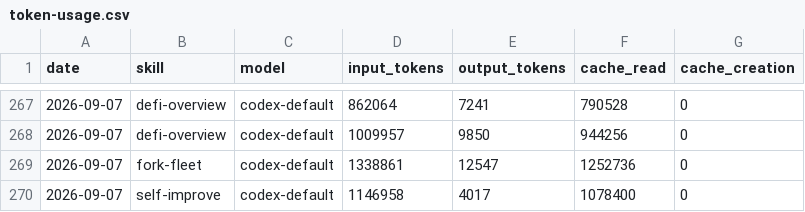
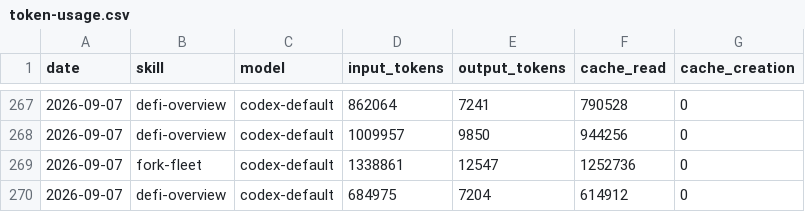
Before and after one commit to Svector-anu/svectors-lab, a CSV file: memory/token-usage.csv, drawn as a sheet; only a part is shown, gaps mark what is left out.

Commit message:
chore(defi-overview): auto-commit 2026-09-07

```diff
--- a/memory/token-usage.csv
+++ b/memory/token-usage.csv
@@ -269,2 +269,2 @@ date,skill,model,input_tokens,output_tokens,cache_read,cache_creation
 2026-09-07,fork-fleet,codex-default,1338861,12547,1252736,0
-2026-09-07,self-improve,codex-default,1146958,4017,1078400,0
+2026-09-07,defi-overview,codex-default,684975,7204,614912,0
```
Also changed, not shown: 4 other files.
